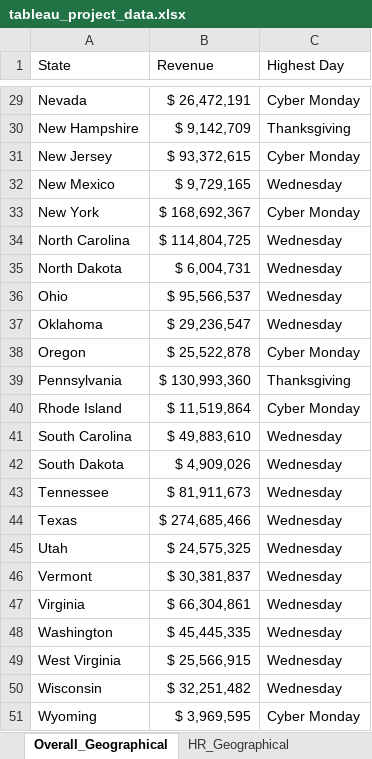
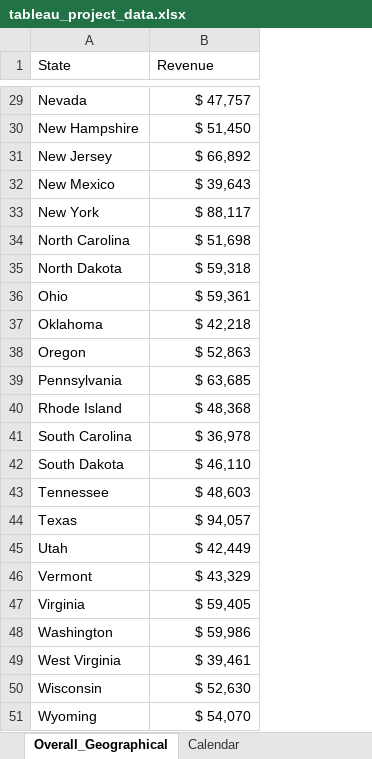
Before and after one commit to utkarsh-nigam/Holiday-Season-Analysis, an Excel workbook: Data Files/tableau_project_data.xlsx, sheet Overall_Geographical, drawn as a sheet; only a part is shown, gaps mark what is left out; values as stored, in another font and other column widths than the file's, no borders; the diff covers the shown part only; the diff names each change by its address in the sheet, - before the commit and + after, or states it on an @@ line.

```diff
--- a/Data Files/tableau_project_data.xlsx (sheet Overall_Geographical)
+++ b/Data Files/tableau_project_data.xlsx (sheet Overall_Geographical)
-sheet tab: HR_Geographical
-column C (Highest Day), rows 29-51: Cyber Monday | Thanksgiving | Cyber Monday | Wednesday | Cyber Monday | Wednesday | Wednesday | Wednesday | Wednesday | Cyber Monday | Thanksgiving | Cyber Monday | Wednesday | Wednesday | Wednesday | Wednesday | Wednesday | Wednesday | Wednesday | Wednesday | Wednesday | Wednesday | Cyber Monday
-B29 (Revenue): $ 26,472,191
+B29 (Revenue): $ 47,757
-B30 (Revenue): $ 9,142,709
+B30 (Revenue): $ 51,450
-B31 (Revenue): $ 93,372,615
+B31 (Revenue): $ 66,892
-B32 (Revenue): $ 9,729,165
+B32 (Revenue): $ 39,643
-B33 (Revenue): $ 168,692,367
+B33 (Revenue): $ 88,117
-B34 (Revenue): $ 114,804,725
+B34 (Revenue): $ 51,698
-B35 (Revenue): $ 6,004,731
+B35 (Revenue): $ 59,318
-B36 (Revenue): $ 95,566,537
+B36 (Revenue): $ 59,361
-B37 (Revenue): $ 29,236,547
+B37 (Revenue): $ 42,218
-B38 (Revenue): $ 25,522,878
+B38 (Revenue): $ 52,863
-B39 (Revenue): $ 130,993,360
+B39 (Revenue): $ 63,685
-B40 (Revenue): $ 11,519,864
+B40 (Revenue): $ 48,368
-B41 (Revenue): $ 49,883,610
+B41 (Revenue): $ 36,978
-B42 (Revenue): $ 4,909,026
+B42 (Revenue): $ 46,110
-B43 (Revenue): $ 81,911,673
+B43 (Revenue): $ 48,603
-B44 (Revenue): $ 274,685,466
+B44 (Revenue): $ 94,057
-B45 (Revenue): $ 24,575,325
+B45 (Revenue): $ 42,449
-B46 (Revenue): $ 30,381,837
+B46 (Revenue): $ 43,329
-B47 (Revenue): $ 66,304,861
+B47 (Revenue): $ 59,405
-B48 (Revenue): $ 45,445,335
+B48 (Revenue): $ 59,986
-B49 (Revenue): $ 25,566,915
+B49 (Revenue): $ 39,461
-B50 (Revenue): $ 32,251,482
+B50 (Revenue): $ 52,630
-B51 (Revenue): $ 3,969,595
+B51 (Revenue): $ 54,070
```
Also changed, not shown: 27 edited cells elsewhere in this sheet, sheet Calendar, other sheet tabs, 13 other files.
